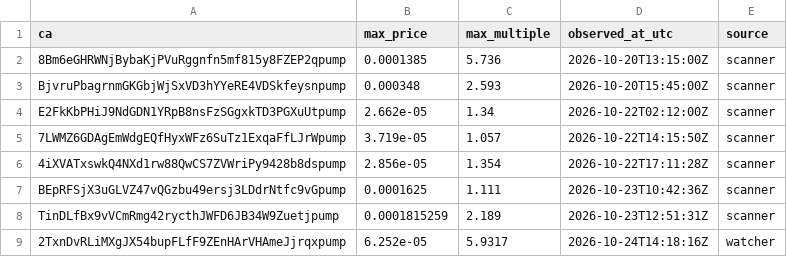
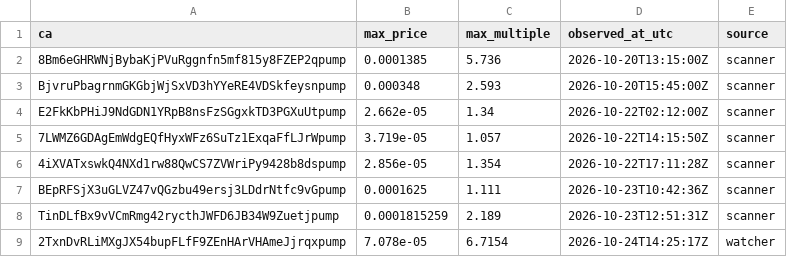
Before and after one commit to andreolf/memecoin-paper-tracker, a CSV file: data/peaks.csv, drawn as a sheet.

Commit message:
peak: FCW 6.7x

```diff
--- a/data/peaks.csv
+++ b/data/peaks.csv
@@ -8,2 +8,2 @@ BEpRFSjX3uGLVZ47vQGzbu49ersj3LDdrNtfc9vGpump,0.0001625,1.111,2026-10-23T10:42:36
 TinDLfBx9vVCmRmg42rycthJWFD6JB34W9Zuetjpump,0.0001815259,2.189,2026-10-23T12:51:31Z,scanner
-2TxnDvRLiMXgJX54bupFLfF9ZEnHArVHAmeJjrqxpump,6.252e-05,5.9317,2026-10-24T14:18:16Z,watcher
+2TxnDvRLiMXgJX54bupFLfF9ZEnHArVHAmeJjrqxpump,7.078e-05,6.7154,2026-10-24T14:25:17Z,watcher
```
